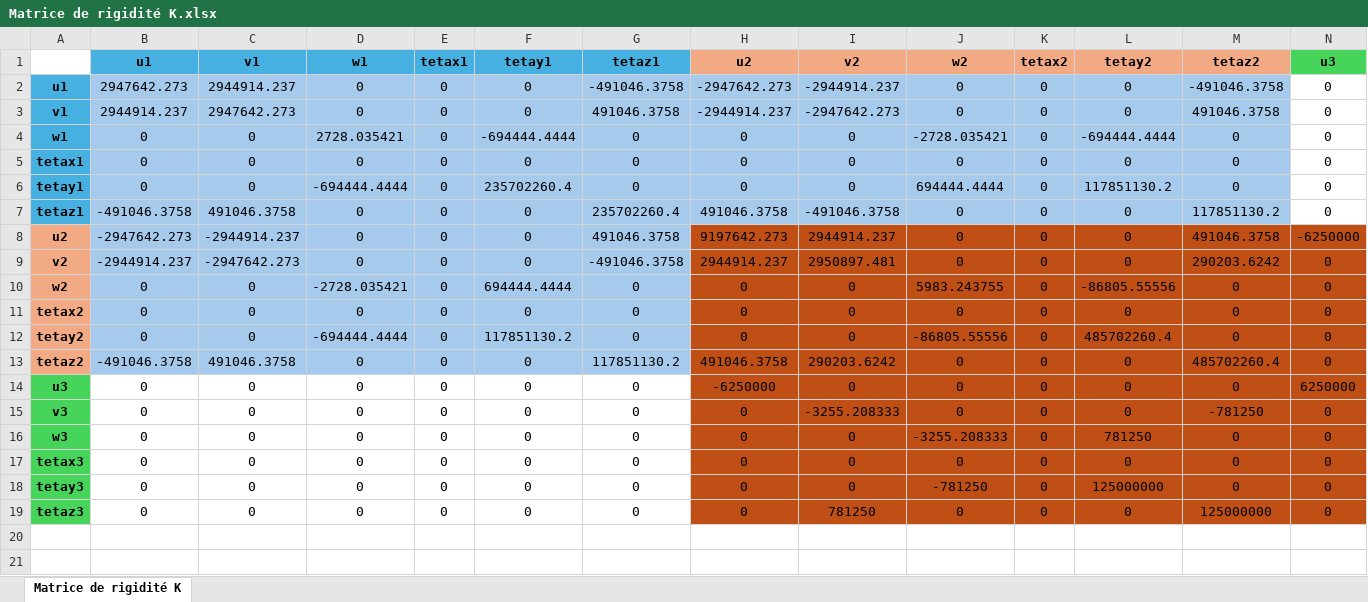
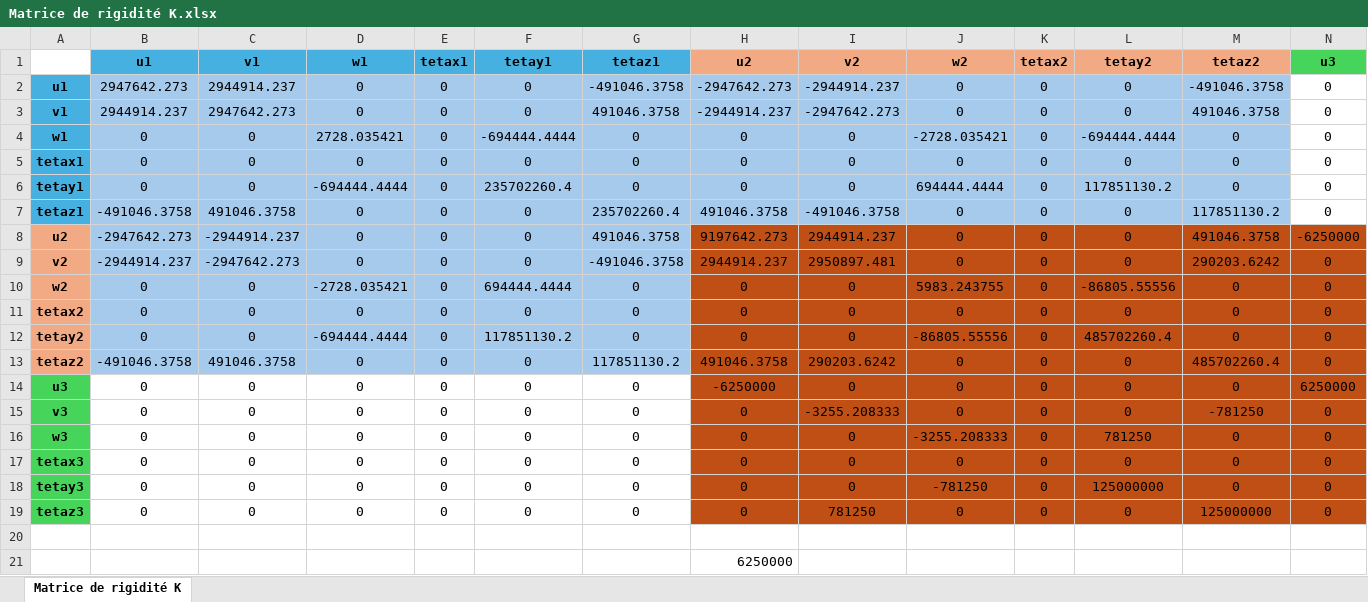
Before and after one commit to AnthonyPrst/ourocode, an Excel workbook: Matrice de rigidité K.xlsx, sheet Matrice de rigidité K, drawn as a sheet; only a part is shown; values as stored, in another font and other column widths than the file's, no borders; rows hold the shown columns only; the diff names each change by its address in the sheet, - before the commit and + after, or states it on an @@ line.

```diff
--- a/Matrice de rigidité K.xlsx (sheet Matrice de rigidité K)
+++ b/Matrice de rigidité K.xlsx (sheet Matrice de rigidité K)
+row 20: (empty)
+row 21:  |  |  |  |  |  |  | 6250000
```
Also changed, not shown: vérifMEF.xlsx, 7 other files.
